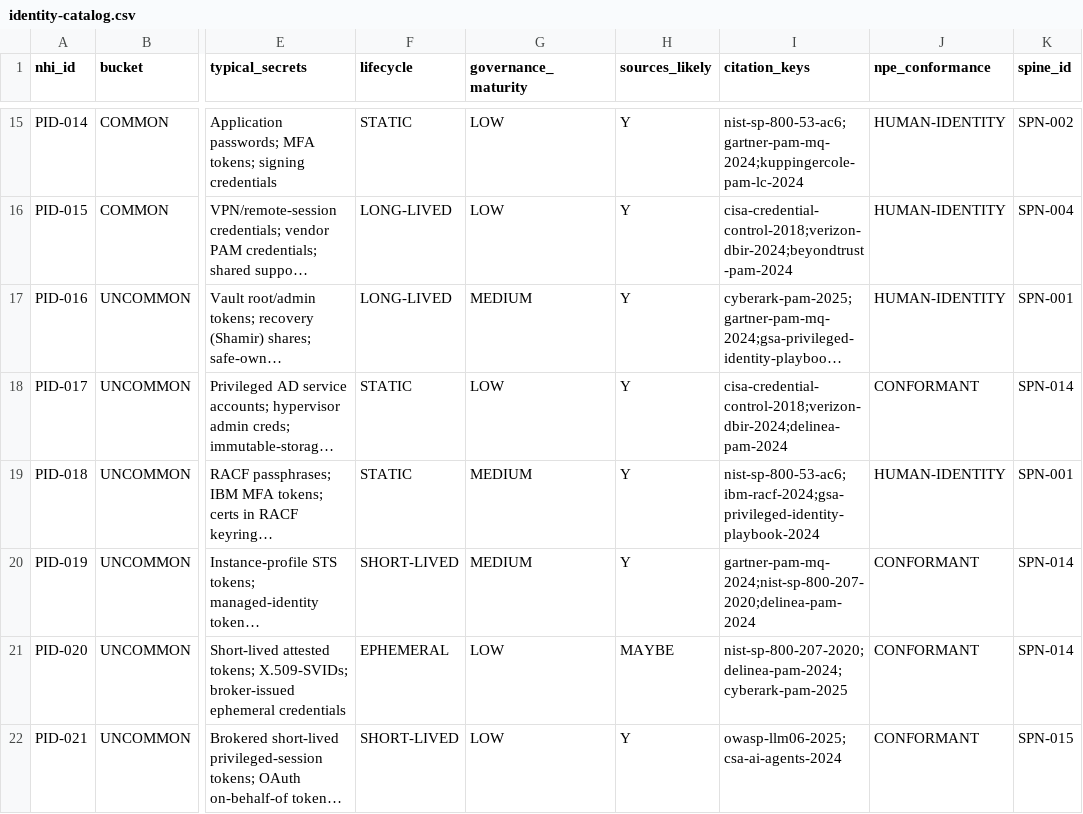
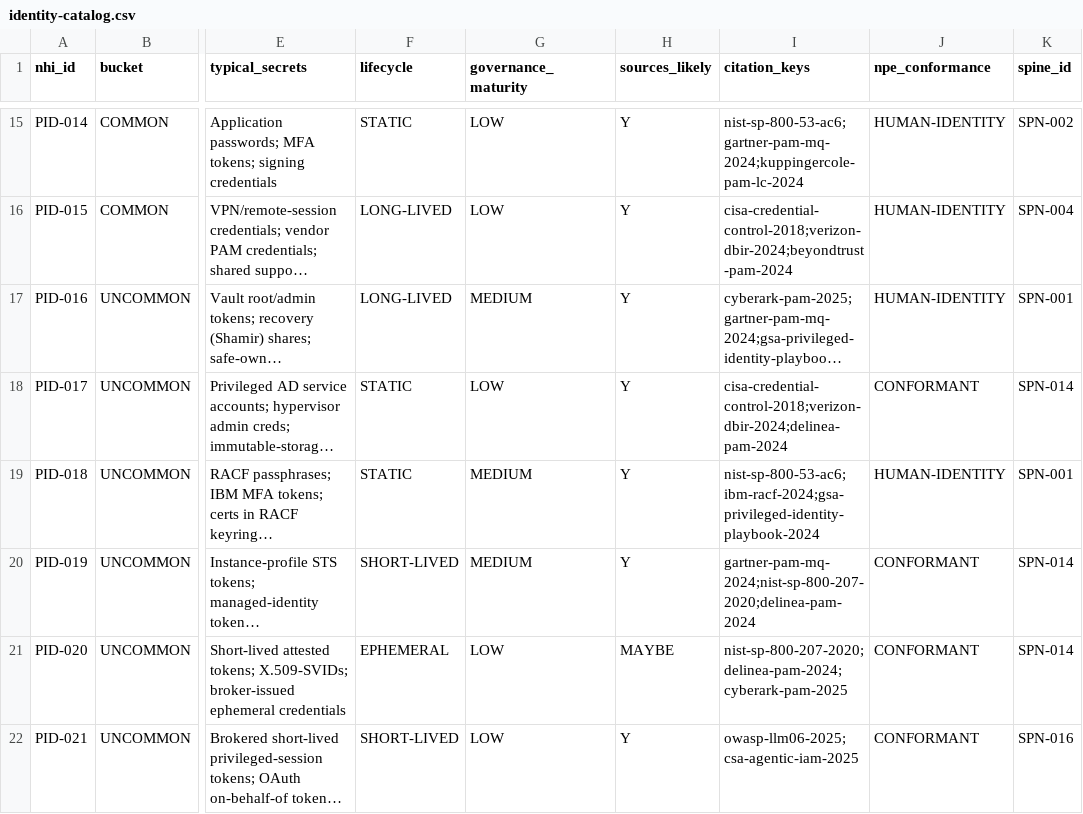
Before and after one commit to cnampalli/secrets-posture-assessment, a CSV file: matrix/domains/pam/identity-catalog.csv, drawn as a sheet; only a part is shown, gaps mark what is left out; long unchanged cells end in …; the diff names each change by its address in the sheet, - before the commit and + after, or states it on an @@ line.

```diff
--- a/matrix/domains/pam/identity-catalog.csv
+++ b/matrix/domains/pam/identity-catalog.csv
-I22 (citation_keys): owasp-llm06-2025;csa-ai-agents-2024
+I22 (citation_keys): owasp-llm06-2025;csa-agentic-iam-2025
-K22 (spine_id): SPN-015
+K22 (spine_id): SPN-016
```
Also changed, not shown: 1 other file.
